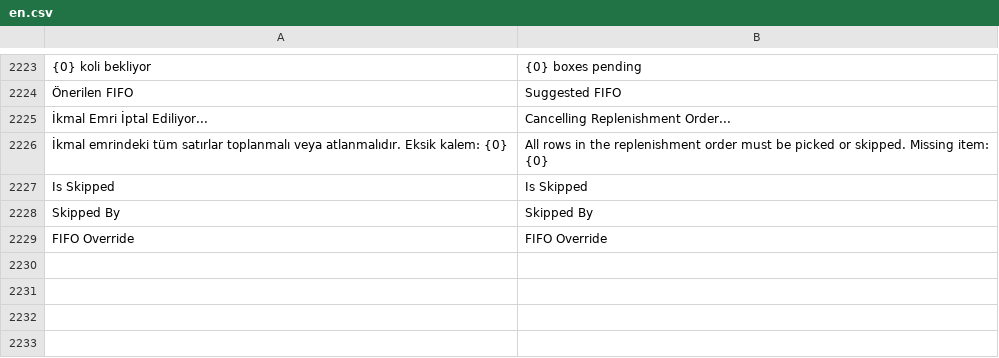
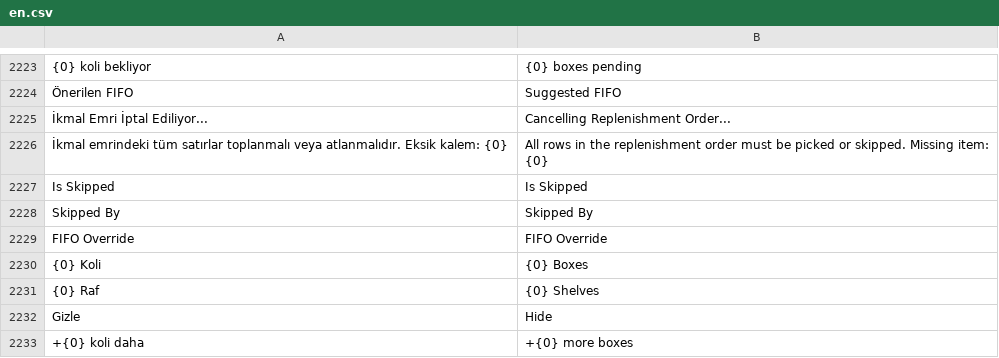
Before and after one commit to KTA-Endustri-Sistemleri/erpnextkta, a CSV file: erpnextkta/translations/en.csv, drawn as a sheet; only a part is shown, gaps mark what is left out; the diff names each change by its address in the sheet, - before the commit and + after, or states it on an @@ line.

```diff
--- a/erpnextkta/translations/en.csv
+++ b/erpnextkta/translations/en.csv
+row 2230: {0} Koli | {0} Boxes
+row 2231: {0} Raf | {0} Shelves
+row 2232: Gizle | Hide
+row 2233: +{0} koli daha | +{0} more boxes
```
Also changed, not shown: erpnextkta/translations/de.csv, erpnextkta/translations/tr.csv, 10 other files.
